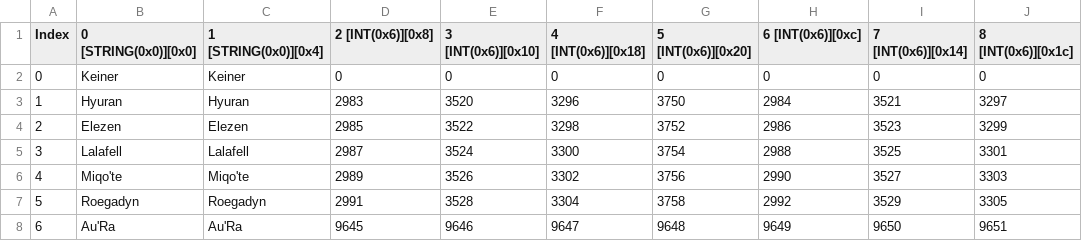
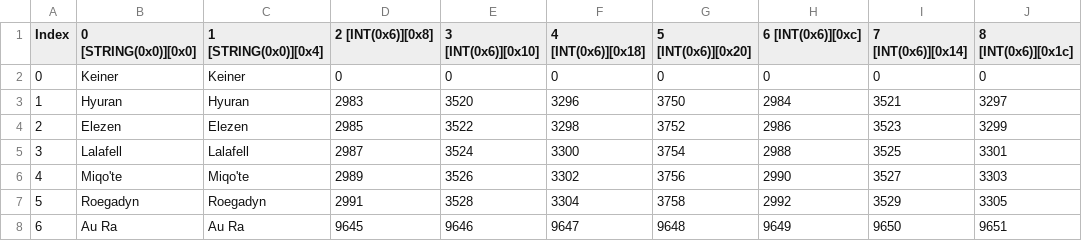
Before and after one commit to takhlaq/FFTrainer, a CSV file: FFTrainer/Resources/raceDE.csv, drawn as a sheet; only a part is shown; the diff names each change by its address in the sheet, - before the commit and + after, or states it on an @@ line.

```diff
--- a/FFTrainer/Resources/raceDE.csv
+++ b/FFTrainer/Resources/raceDE.csv
-B8 (0 [STRING(0x0)][0x0]): Au'Ra
+B8 (0 [STRING(0x0)][0x0]): Au Ra
-C8 (1 [STRING(0x0)][0x4]): Au'Ra
+C8 (1 [STRING(0x0)][0x4]): Au Ra
```
Also changed, not shown: FFTrainer/Resources/actiontimeline.csv, FFTrainer/Resources/raceEN.csv, 5 other files.
